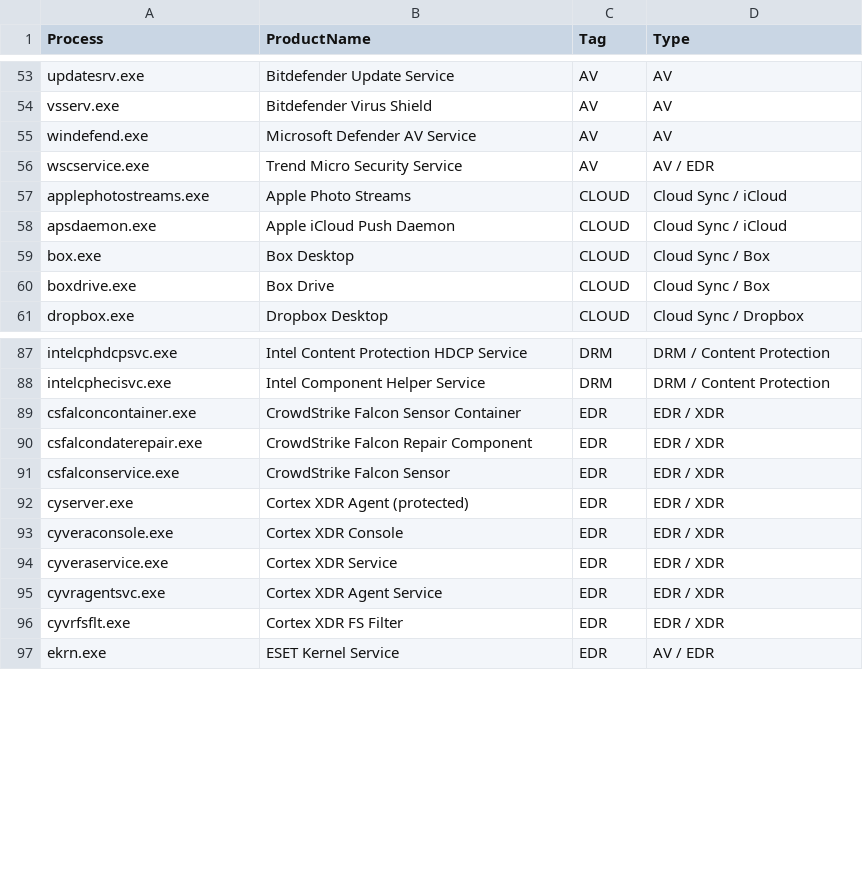
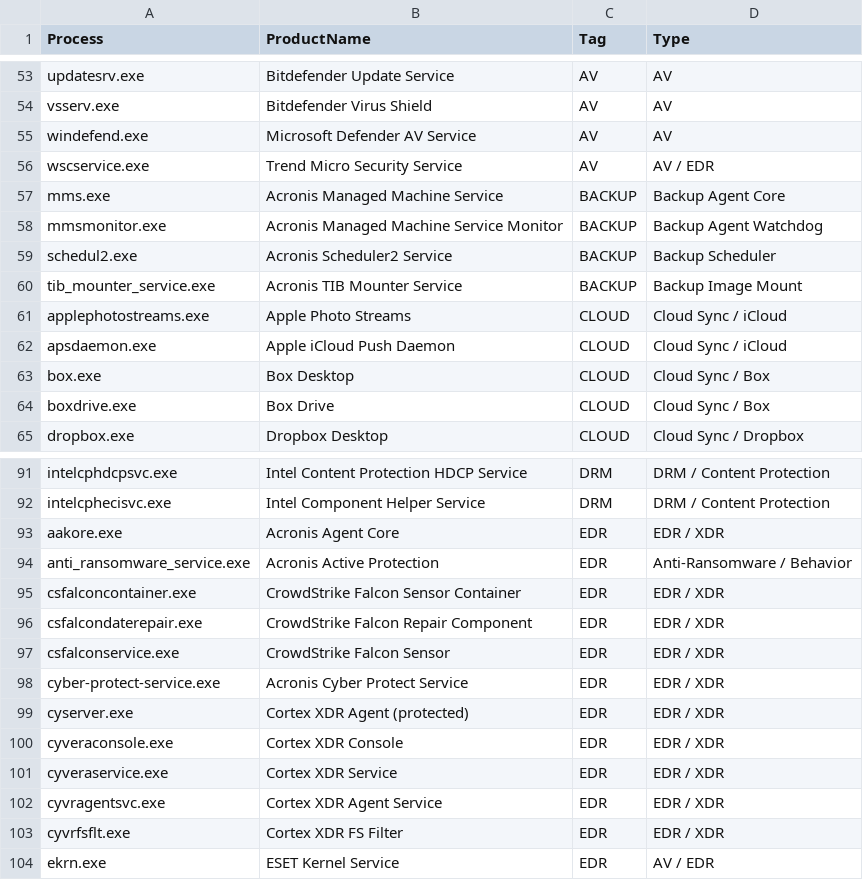
Before and after one commit to nand0san/av_detect, a CSV file: processes.csv, drawn as a sheet; only a part is shown, gaps mark what is left out; the diff names each change by its address in the sheet, - before the commit and + after, or states it on an @@ line.

Commit message:
v2.4.0: Acronis Cyber Protect coverage and new BACKUP tag
Catalog expanded to 273 entries (+7).

Acronis security modules tagged EDR:
  cyber-protect-service.exe, aakore.exe, anti_ransomware_service.exe

Acronis backup engine tagged BACKUP:
  mms.exe, mmsmonitor.exe, schedul2.exe, tib_mounter_service.exe

The backup services also ship in backup-only products (True Image,
Cyber Backup), so reporting them as EDR would overstate endpoint
protection during triage and recon. New BACKUP tag keeps them apart.

Version bumped in CMakeLists.txt, version.rc and main.cpp fallback.
processes.csv regenerated from the catalog.

```diff
--- a/processes.csv
+++ b/processes.csv
+row 57: mms.exe | Acronis Managed Machine Service | BACKUP | Backup Agent Core
+row 58: mmsmonitor.exe | Acronis Managed Machine Service Monitor | BACKUP | Backup Agent Watchdog
+row 59: schedul2.exe | Acronis Scheduler2 Service | BACKUP | Backup Scheduler
+row 60: tib_mounter_service.exe | Acronis TIB Mounter Service | BACKUP | Backup Image Mount
+row 93: aakore.exe | Acronis Agent Core | EDR | EDR / XDR
+row 94: anti_ransomware_service.exe | Acronis Active Protection | EDR | Anti-Ransomware / Behavior
+row 98: cyber-protect-service.exe | Acronis Cyber Protect Service | EDR | EDR / XDR
```
Also changed, not shown: 4 other files.
